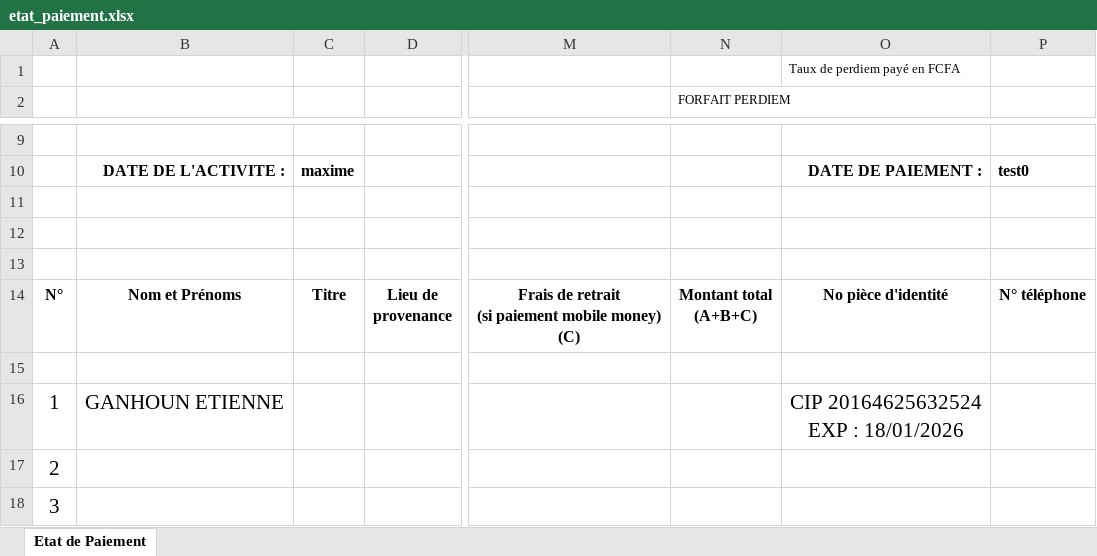
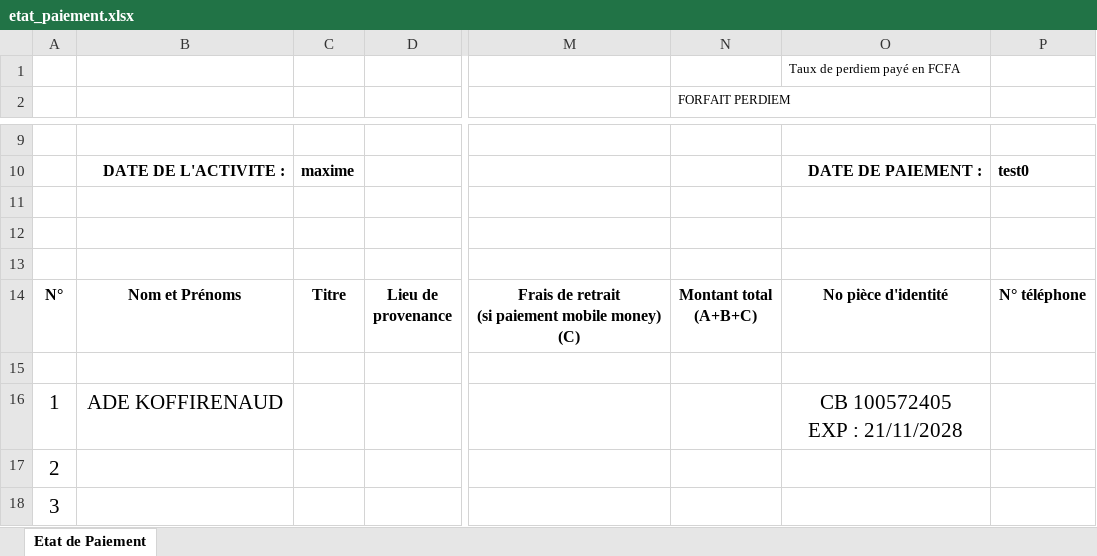
Before and after one commit to VanDeCedan/STREAMLIT-OCR-APP, an Excel workbook: etat_paiement.xlsx, sheet Etat de Paiement, drawn as a sheet; only a part is shown, gaps mark what is left out; values as stored, in another font and other column widths than the file's, no borders; charts and pictures not drawn; ↵ is a line break in a cell; the diff names each change by its address in the sheet, - before the commit and + after, or states it on an @@ line.

```diff
--- a/etat_paiement.xlsx (sheet Etat de Paiement)
+++ b/etat_paiement.xlsx (sheet Etat de Paiement)
-B16: GANHOUN ETIENNE
+B16: ADE KOFFIRENAUD
-O16: CIP 20164625632524 ↵ EXP : 18/01/2026
+O16: CB 100572405 ↵ EXP : 21/11/2028
```
Also changed, not shown: 1 other file.
